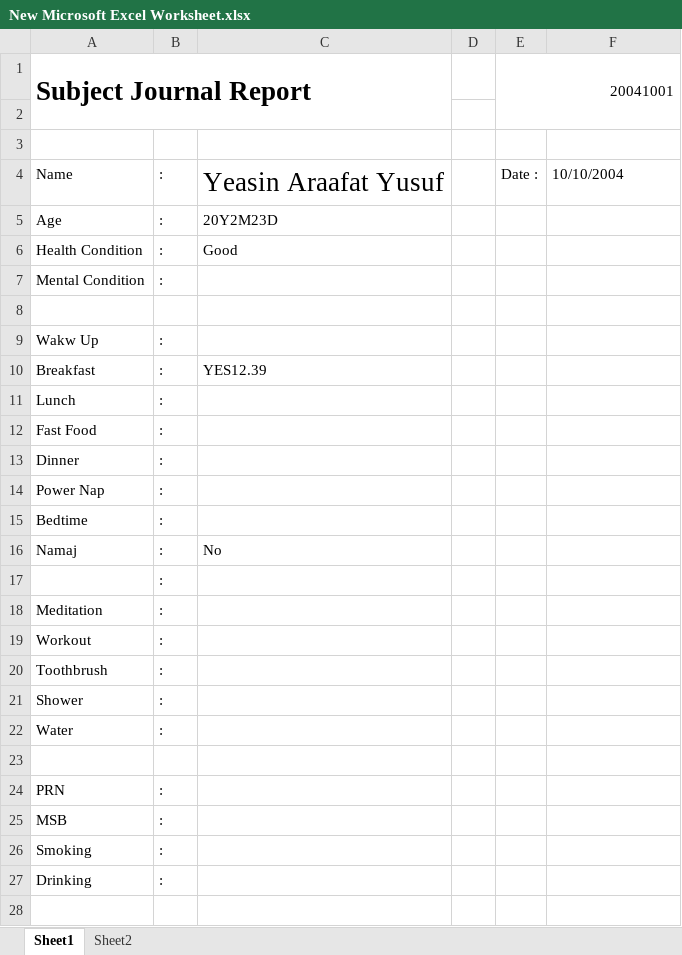
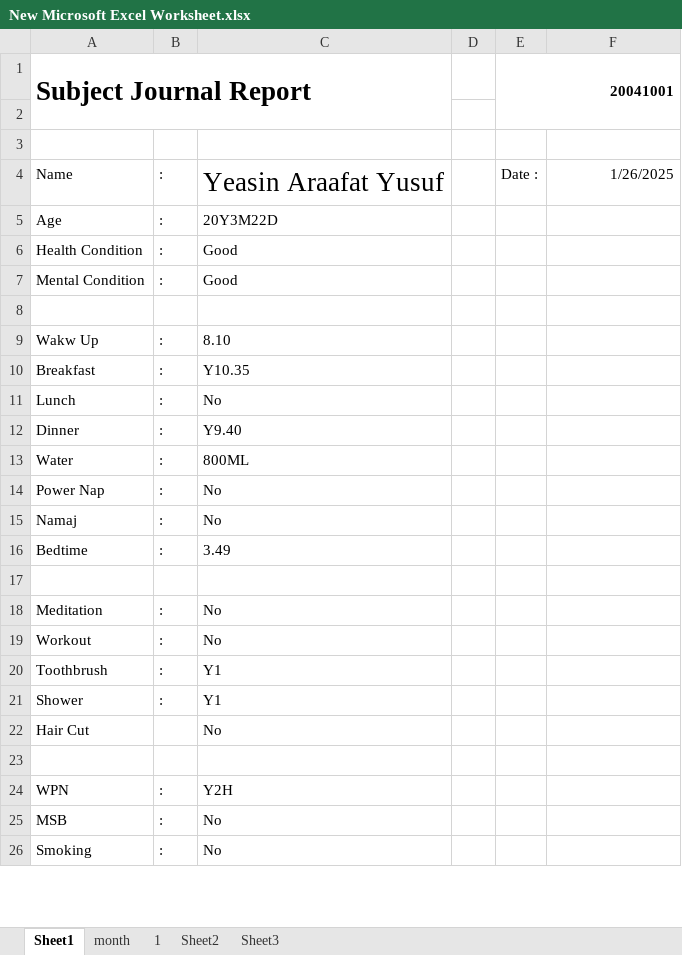
Before and after one commit to yeasiinn1/apl, an Excel workbook: New Microsoft Excel Worksheet.xlsx, sheet Sheet1, drawn as a sheet; only a part is shown; values as stored, in another font and other column widths than the file's, no borders; removed rows and columns are numbered as before the commit, all else as after; the diff covers the shown part only; the diff names each change by its address in the sheet, - before the commit and + after, or states it on an @@ line.

```diff
--- a/New Microsoft Excel Worksheet.xlsx (sheet Sheet1)
+++ b/New Microsoft Excel Worksheet.xlsx (sheet Sheet1)
+sheet tab: month
+sheet tab: 1
+sheet tab: Sheet3
-E1 bold: off
+E1 bold: on
-F4: 10/10/2004
+F4: 1/26/2025
-F4 alignment: left
+F4 alignment: right
-C5: 20Y2M23D
+C5: 20Y3M22D
-C7: (empty)
+C7: Good
-C9: (empty)
+C9: 8.10
-C10: YES12.39
+C10: Y10.35
-C11: (empty)
+C11: No
-row 12: Fast Food | :
-C12: (empty)
+C12: Y9.40
+row 13: Water | : | 800ML
-C14: (empty)
+C14: No
-row 15: Bedtime | :
-row 17:  | :
-row 18: Meditation | :
-row 19: Workout | :
-row 20: Toothbrush | :
-row 21: Shower | :
-row 22: Water | :
+row 16: Bedtime | : | 3.49
-row 24: PRN | :
-row 25: MSB | :
-row 26: Smoking | :
-row 27: Drinking | :
+row 18: Meditation | : | No
+row 19: Workout | : | No
+row 20: Toothbrush | : | Y1
+row 21: Shower | : | Y1
+row 22: Hair Cut |  | No
+row 24: WPN | : | Y2H
+row 25: MSB | : | No
+row 26: Smoking | : | No
```
Also changed, not shown: 12 added rows, 4 removed rows, 5 edited cells and merged cells elsewhere in this sheet, sheet Sheet2.
